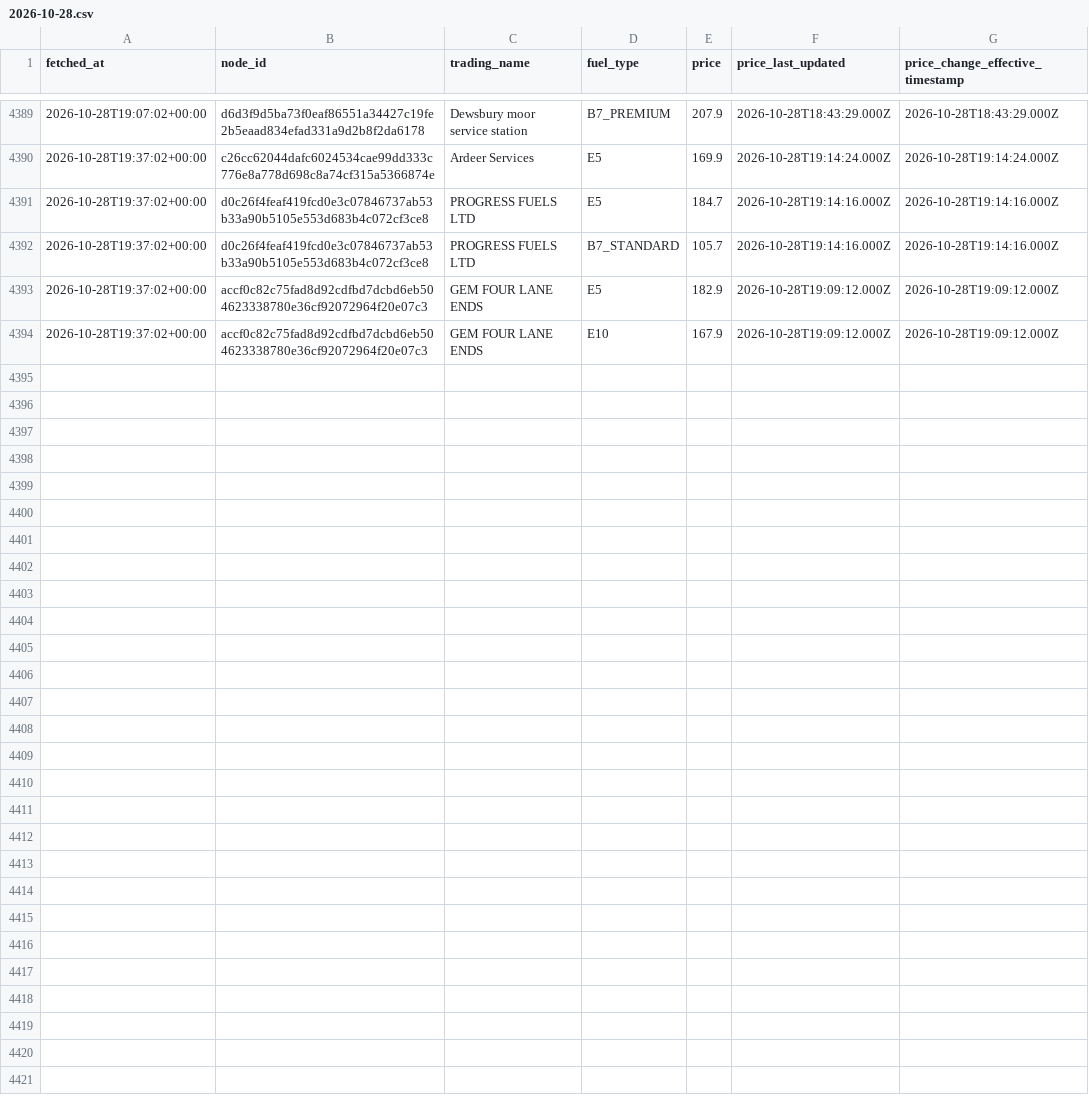
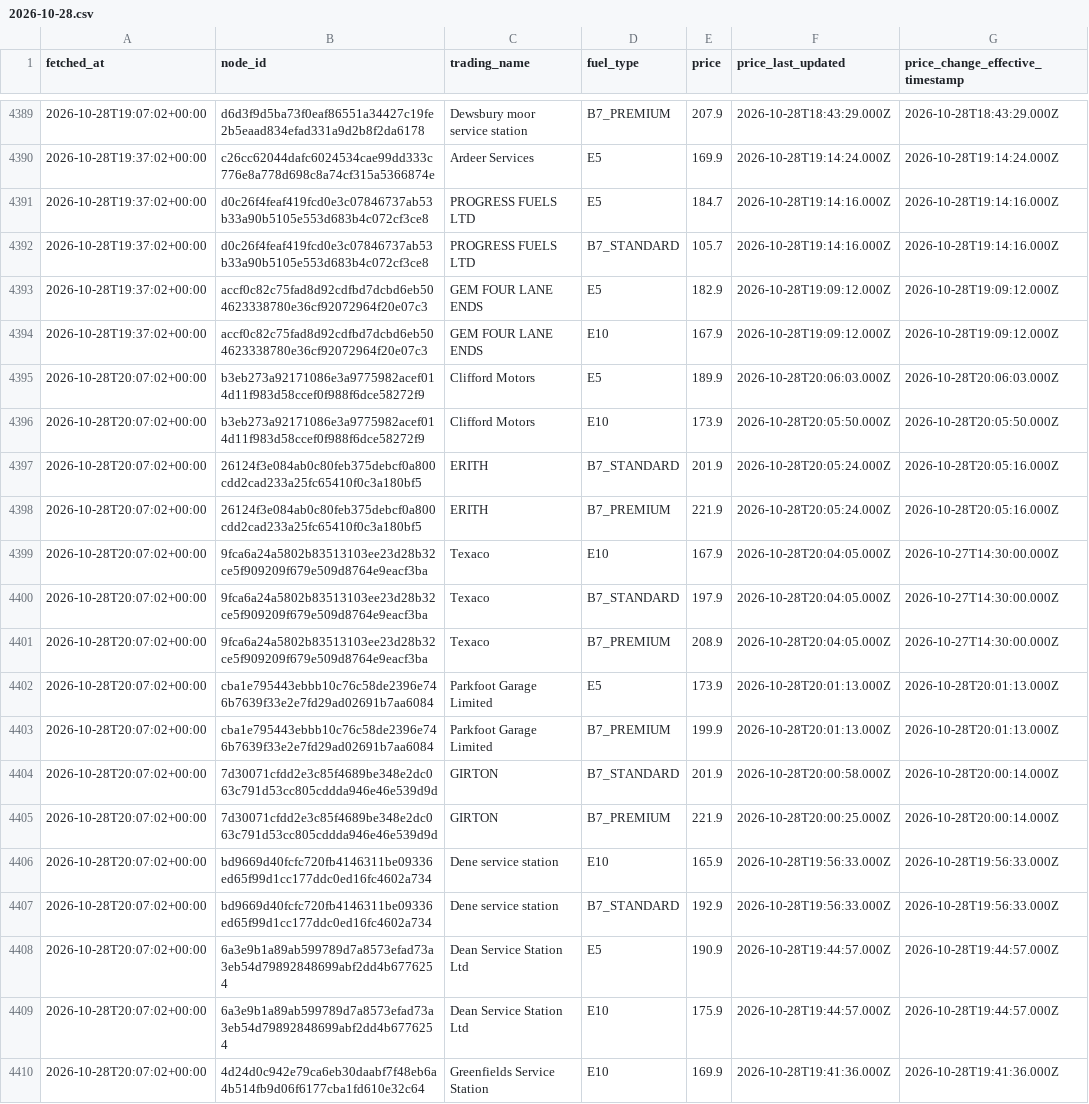
Before and after one commit to billylaight/billy-fuel-thing, a CSV file: data/events/2026-10-28.csv, drawn as a sheet; only a part is shown, gaps mark what is left out; the diff names each change by its address in the sheet, - before the commit and + after, or states it on an @@ line.

Commit message:
Fuel data 2026-10-28T20:07Z

```diff
--- a/data/events/2026-10-28.csv
+++ b/data/events/2026-10-28.csv
+row 4395: 2026-10-28T20:07:02+00:00 | b3eb273a92171086e3a9775982acef014d11f983d58ccef0f988f6dce58272f9 | Clifford Motors | E5 | 189.9 | 2026-10-28T20:06:03.000Z | 2026-10-28T20:06:03.000Z
+row 4396: 2026-10-28T20:07:02+00:00 | b3eb273a92171086e3a9775982acef014d11f983d58ccef0f988f6dce58272f9 | Clifford Motors | E10 | 173.9 | 2026-10-28T20:05:50.000Z | 2026-10-28T20:05:50.000Z
+row 4397: 2026-10-28T20:07:02+00:00 | 26124f3e084ab0c80feb375debcf0a800cdd2cad233a25fc65410f0c3a180bf5 | ERITH | B7_STANDARD | 201.9 | 2026-10-28T20:05:24.000Z | 2026-10-28T20:05:16.000Z
+row 4398: 2026-10-28T20:07:02+00:00 | 26124f3e084ab0c80feb375debcf0a800cdd2cad233a25fc65410f0c3a180bf5 | ERITH | B7_PREMIUM | 221.9 | 2026-10-28T20:05:24.000Z | 2026-10-28T20:05:16.000Z
+row 4399: 2026-10-28T20:07:02+00:00 | 9fca6a24a5802b83513103ee23d28b32ce5f909209f679e509d8764e9eacf3ba | Texaco | E10 | 167.9 | 2026-10-28T20:04:05.000Z | 2026-10-27T14:30:00.000Z
+row 4400: 2026-10-28T20:07:02+00:00 | 9fca6a24a5802b83513103ee23d28b32ce5f909209f679e509d8764e9eacf3ba | Texaco | B7_STANDARD | 197.9 | 2026-10-28T20:04:05.000Z | 2026-10-27T14:30:00.000Z
+row 4401: 2026-10-28T20:07:02+00:00 | 9fca6a24a5802b83513103ee23d28b32ce5f909209f679e509d8764e9eacf3ba | Texaco | B7_PREMIUM | 208.9 | 2026-10-28T20:04:05.000Z | 2026-10-27T14:30:00.000Z
+row 4402: 2026-10-28T20:07:02+00:00 | cba1e795443ebbb10c76c58de2396e746b7639f33e2e7fd29ad02691b7aa6084 | Parkfoot Garage Limited | E5 | 173.9 | 2026-10-28T20:01:13.000Z | 2026-10-28T20:01:13.000Z
+row 4403: 2026-10-28T20:07:02+00:00 | cba1e795443ebbb10c76c58de2396e746b7639f33e2e7fd29ad02691b7aa6084 | Parkfoot Garage Limited | B7_PREMIUM | 199.9 | 2026-10-28T20:01:13.000Z | 2026-10-28T20:01:13.000Z
+row 4404: 2026-10-28T20:07:02+00:00 | 7d30071cfdd2e3c85f4689be348e2dc063c791d53cc805cddda946e46e539d9d | GIRTON | B7_STANDARD | 201.9 | 2026-10-28T20:00:58.000Z | 2026-10-28T20:00:14.000Z
+row 4405: 2026-10-28T20:07:02+00:00 | 7d30071cfdd2e3c85f4689be348e2dc063c791d53cc805cddda946e46e539d9d | GIRTON | B7_PREMIUM | 221.9 | 2026-10-28T20:00:25.000Z | 2026-10-28T20:00:14.000Z
+row 4406: 2026-10-28T20:07:02+00:00 | bd9669d40fcfc720fb4146311be09336ed65f99d1cc177ddc0ed16fc4602a734 | Dene service station | E10 | 165.9 | 2026-10-28T19:56:33.000Z | 2026-10-28T19:56:33.000Z
+row 4407: 2026-10-28T20:07:02+00:00 | bd9669d40fcfc720fb4146311be09336ed65f99d1cc177ddc0ed16fc4602a734 | Dene service station | B7_STANDARD | 192.9 | 2026-10-28T19:56:33.000Z | 2026-10-28T19:56:33.000Z
+row 4408: 2026-10-28T20:07:02+00:00 | 6a3e9b1a89ab599789d7a8573efad73a3eb54d79892848699abf2dd4b6776254 | Dean Service Station Ltd | E5 | 190.9 | 2026-10-28T19:44:57.000Z | 2026-10-28T19:44:57.000Z
+row 4409: 2026-10-28T20:07:02+00:00 | 6a3e9b1a89ab599789d7a8573efad73a3eb54d79892848699abf2dd4b6776254 | Dean Service Station Ltd | E10 | 175.9 | 2026-10-28T19:44:57.000Z | 2026-10-28T19:44:57.000Z
+row 4410: 2026-10-28T20:07:02+00:00 | 4d24d0c942e79ca6eb30daabf7f48eb6a4b514fb9d06f6177cba1fd610e32c64 | Greenfields Service Station | E10 | 169.9 | 2026-10-28T19:41:36.000Z | 2026-10-28T19:41:36.000Z
```
Also changed, not shown: data/runs.csv, 1 other file.
